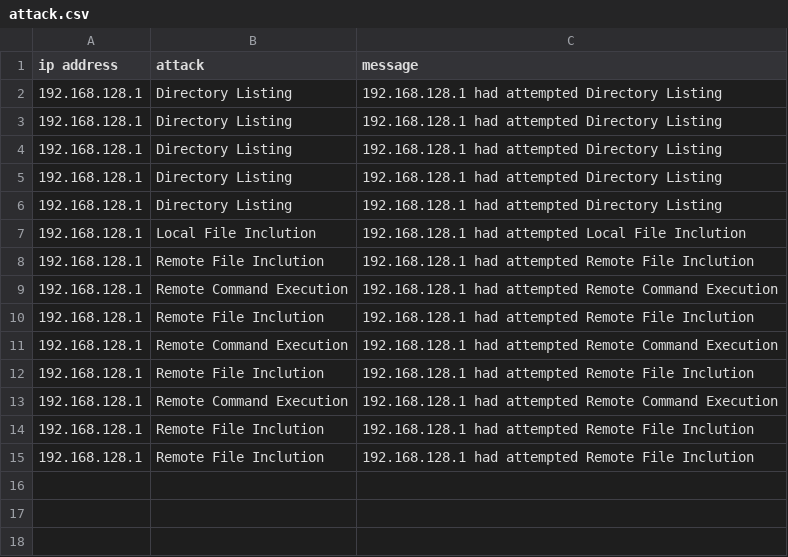
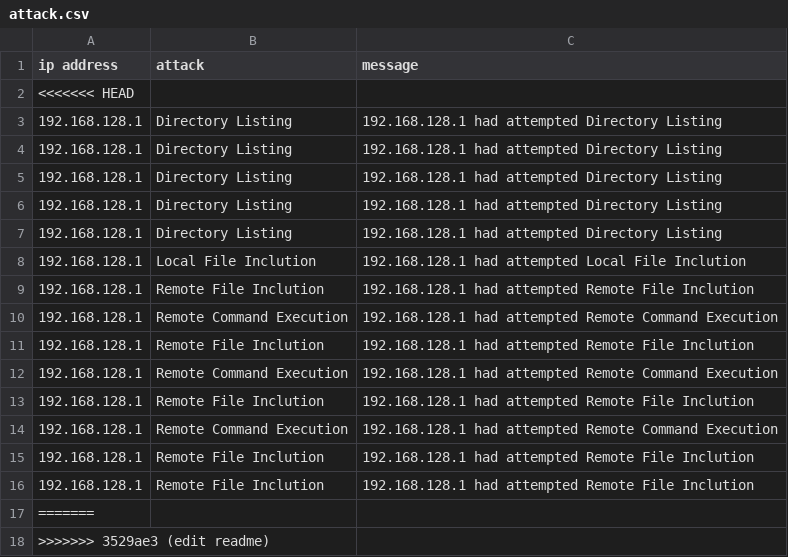
Before and after one commit to dxnboy/strong-app, a CSV file: beta/attack.csv, drawn as a sheet; the diff names each change by its address in the sheet, - before the commit and + after, or states it on an @@ line.

```diff
--- a/beta/attack.csv
+++ b/beta/attack.csv
+row 2: <<<<<<< HEAD
+row 17: =======
+row 18: >>>>>>> 3529ae3 (edit readme)
```
Also changed, not shown: 3 other files.
